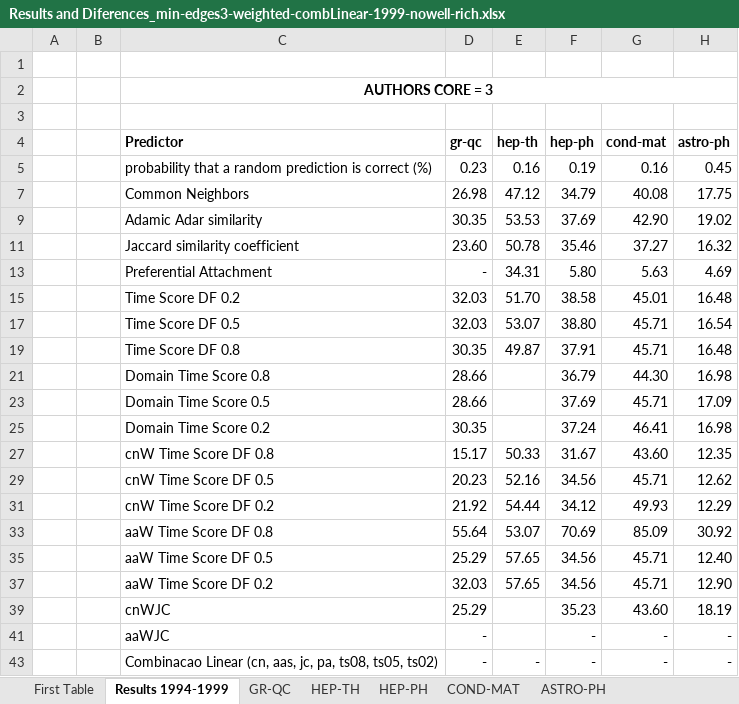
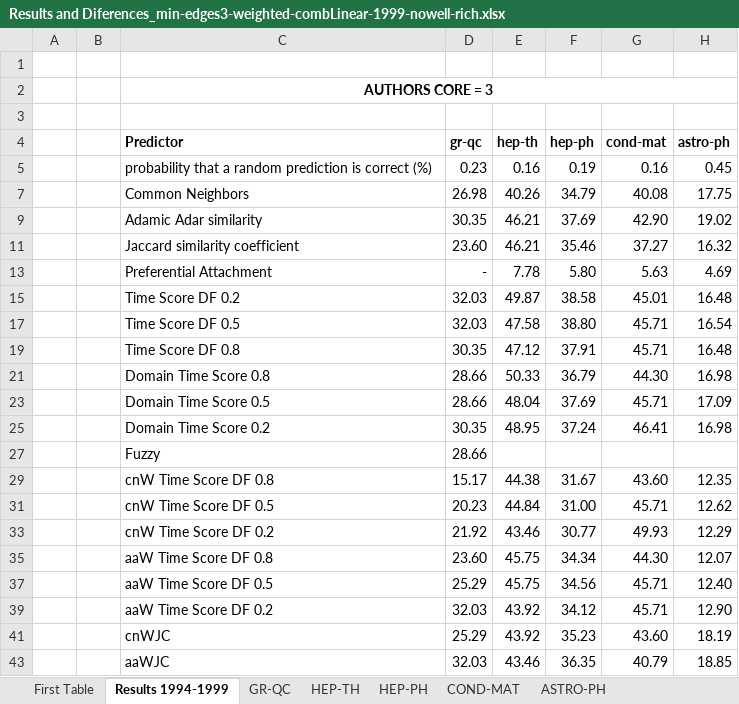
Before and after one commit to cptullio/Predicao-de-Links, an Excel workbook: PredLig/src/Documentation/Resultados/Results and Diferences_min-edges3-weighted-combLinear-1999-nowell-rich.xlsx, sheet Results 1994-1999, drawn as a sheet; values as stored, in another font and other column widths than the file's, no borders; removed rows and columns are numbered as before the commit, all else as after; the diff names each change by its address in the sheet, - before the commit and + after, or states it on an @@ line.

```diff
--- a/PredLig/src/Documentation/Resultados/Results and Diferences_min-edges3-weighted-combLinear-1999-nowell-rich.xlsx (sheet Results 1994-1999)
+++ b/PredLig/src/Documentation/Resultados/Results and Diferences_min-edges3-weighted-combLinear-1999-nowell-rich.xlsx (sheet Results 1994-1999)
-E7 (hep-th): 47.12
+E7 (hep-th): 40.26
-E9 (hep-th): 53.53
+E9 (hep-th): 46.21
-E11 (hep-th): 50.78
+E11 (hep-th): 46.21
-E13 (hep-th): 34.31
+E13 (hep-th): 7.78
-E15 (hep-th): 51.70
+E15 (hep-th): 49.87
-E17 (hep-th): 53.07
+E17 (hep-th): 47.58
-E19 (hep-th): 49.87
+E19 (hep-th): 47.12
-E21 (hep-th): (empty)
+E21 (hep-th): 50.33
-E23 (hep-th): (empty)
+E23 (hep-th): 48.04
-E25 (hep-th): (empty)
+E25 (hep-th): 48.95
+row 27:  |  | Fuzzy | 28.66
-E29 (hep-th): 50.33
+E29 (hep-th): 44.38
-E31 (hep-th): 52.16
+E31 (hep-th): 44.84
-F31 (hep-ph): 34.56
+F31 (hep-ph): 31.00
-E33 (hep-th): 54.44
+E33 (hep-th): 43.46
-F33 (hep-ph): 34.12
+F33 (hep-ph): 30.77
-D35 (gr-qc): 55.64
+D35 (gr-qc): 23.60
-E35 (hep-th): 53.07
+E35 (hep-th): 45.75
-F35 (hep-ph): 70.69
+F35 (hep-ph): 34.34
-G35 (cond-mat): 85.09
+G35 (cond-mat): 44.30
-H35 (astro-ph): 30.92
+H35 (astro-ph): 12.07
-E37 (hep-th): 57.65
+E37 (hep-th): 45.75
-E39 (hep-th): 57.65
+E39 (hep-th): 43.92
-F39 (hep-ph): 34.56
+F39 (hep-ph): 34.12
-E41 (hep-th): (empty)
+E41 (hep-th): 43.92
-D43 (gr-qc): -
+D43 (gr-qc): 32.03
-E43 (hep-th): (empty)
+E43 (hep-th): 43.46
-F43 (hep-ph): -
+F43 (hep-ph): 36.35
-G43 (cond-mat): -
+G43 (cond-mat): 40.79
-H43 (astro-ph): -
+H43 (astro-ph): 18.85
@@ row 43 hidden:  |  | Combinacao Linear (cn, aas, jc, pa, ts08, ts05, ts02) | - | - | - | - | - @@
```
Also changed, not shown: formulas that keep their value, hidden cells, charts or pictures, PredLig/src/Documentation/Resultados/Results and Diferences_min-edges3-weighted-combLinear-1999-nowell.xlsx, 17 other files.
